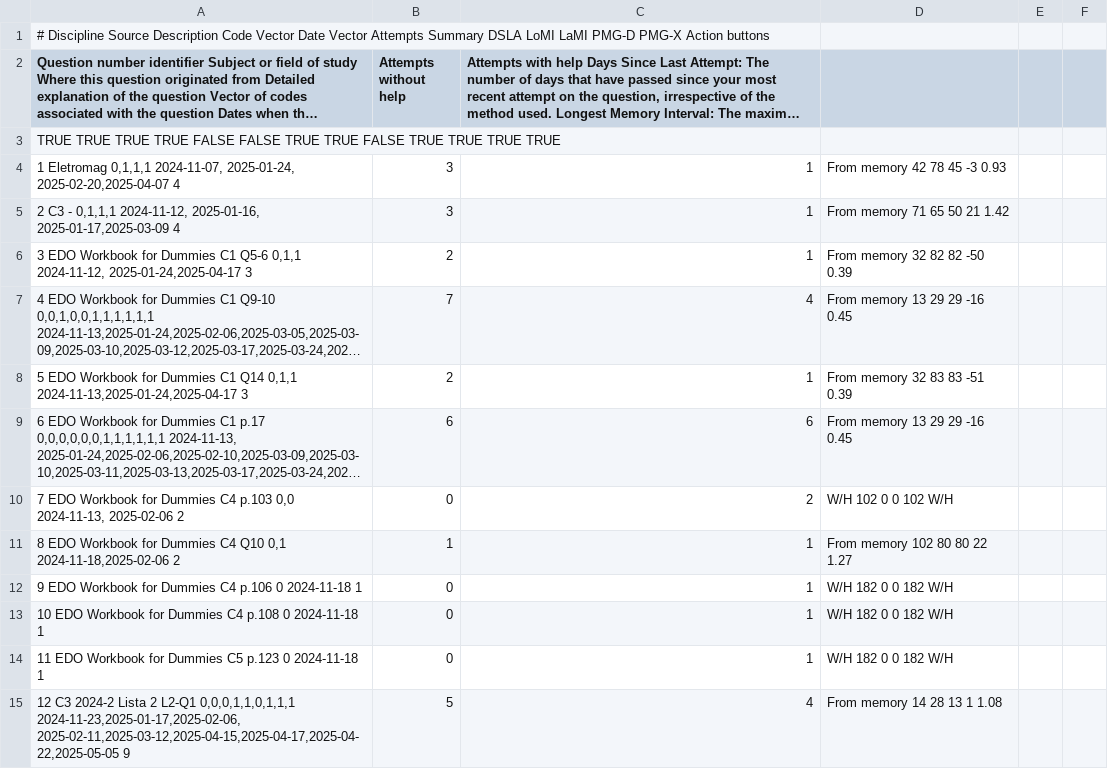
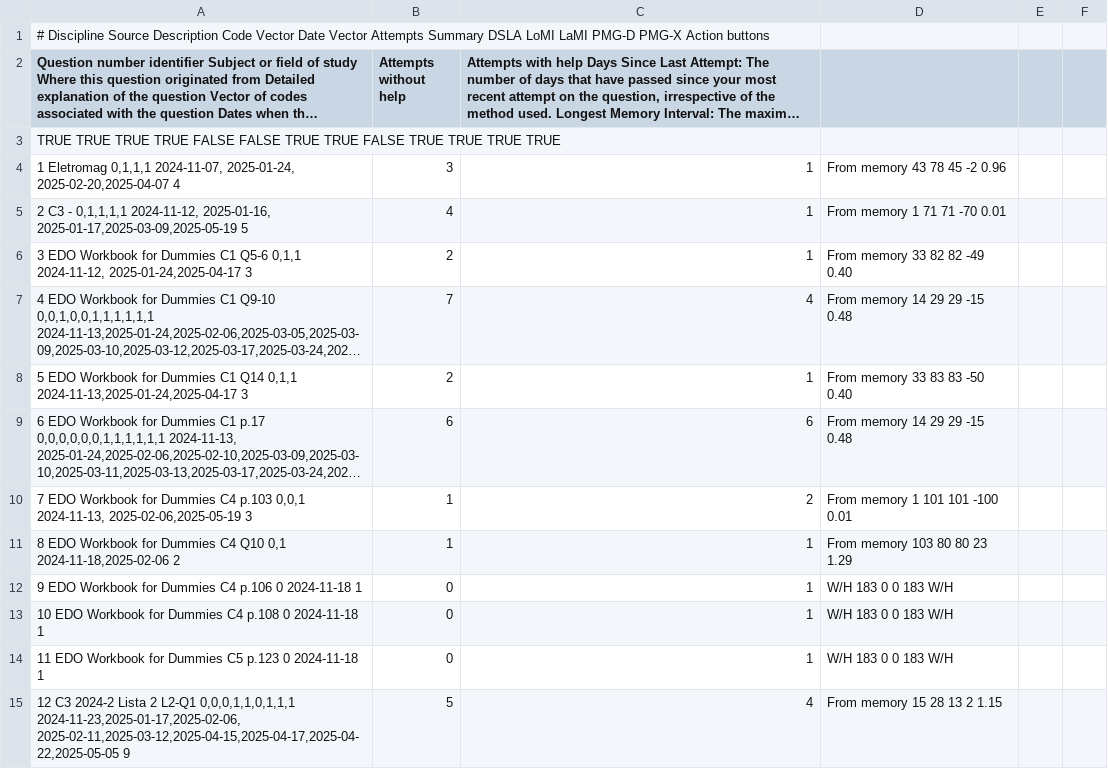
Before and after one commit to nigarofe/CAL, a CSV file: Questions Project/Server/questions.csv, drawn as a sheet; only a part is shown; long unchanged cells end in …; removed rows and columns are numbered as before the commit, all else as after; the diff covers the shown part only; the diff names each change by its address in the sheet, - before the commit and + after, or states it on an @@ line.

```diff
--- a/Questions Project/Server/questions.csv
+++ b/Questions Project/Server/questions.csv
-D4: From memory 42 78 45 -3 0.93
+D4: From memory 43 78 45 -2 0.96
-row 5: 2 C3 - 0,1,1,1 2024-11-12, 2025-01-16, 2025-01-17,2025-03-09 4 | 3 | 1 | From memory 71 65 50 21 1.42
+row 5: 2 C3 - 0,1,1,1,1 2024-11-12, 2025-01-16, 2025-01-17,2025-03-09,2025-05-19 5 | 4 | 1 | From memory 1 71 71 -70 0.01
-D6: From memory 32 82 82 -50 0.39
+D6: From memory 33 82 82 -49 0.40
-D7: From memory 13 29 29 -16 0.45
+D7: From memory 14 29 29 -15 0.48
-D8: From memory 32 83 83 -51 0.39
+D8: From memory 33 83 83 -50 0.40
-D9: From memory 13 29 29 -16 0.45
+D9: From memory 14 29 29 -15 0.48
-row 10: 7 EDO Workbook for Dummies C4 p.103 0,0 2024-11-13, 2025-02-06 2 | 0 | 2 | W/H 102 0 0 102 W/H
+row 10: 7 EDO Workbook for Dummies C4 p.103 0,0,1 2024-11-13, 2025-02-06,2025-05-19 3 | 1 | 2 | From memory 1 101 101 -100 0.01
-D11: From memory 102 80 80 22 1.27
+D11: From memory 103 80 80 23 1.29
-D12:D14: W/H 182 0 0 182 W/H
+D12:D14: W/H 183 0 0 183 W/H
-D15: From memory 14 28 13 1 1.08
+D15: From memory 15 28 13 2 1.15
```
Also changed, not shown: 86 edited cells elsewhere in this file, 6 other files.
